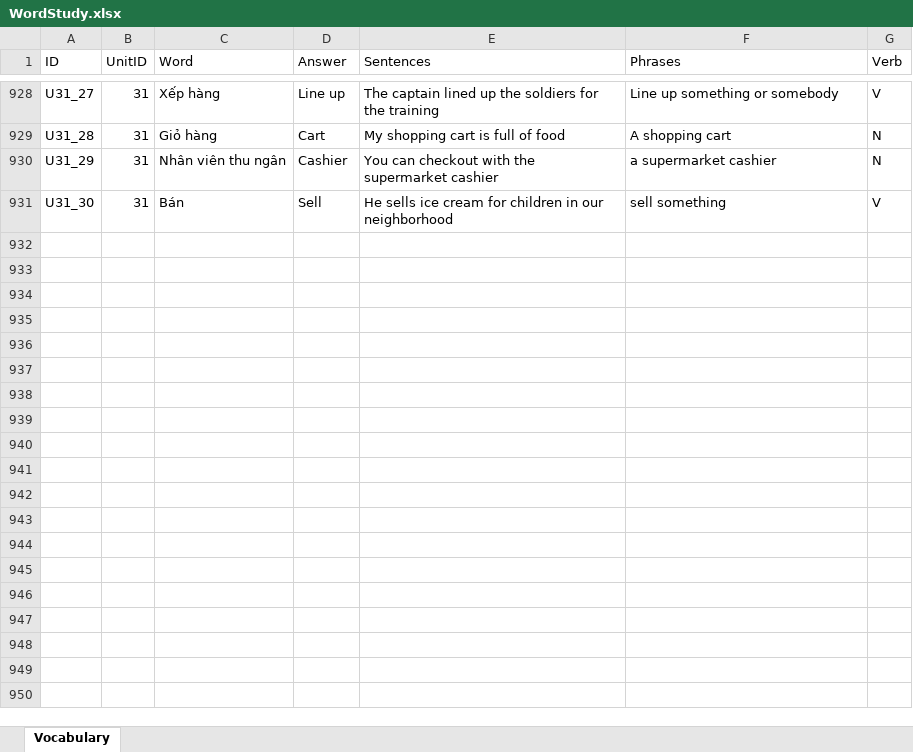
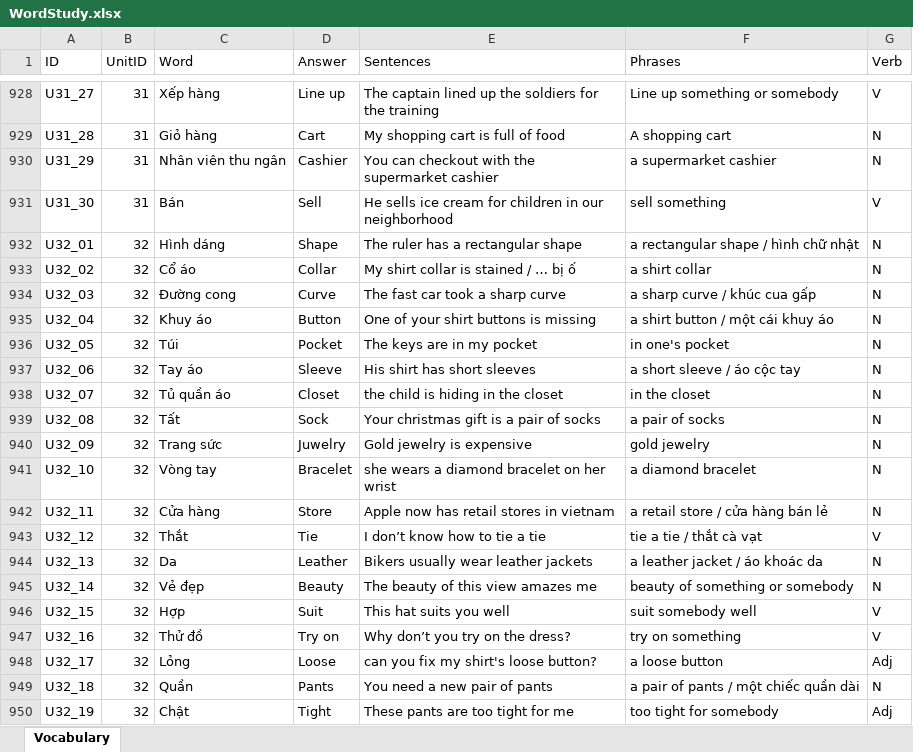
Before and after one commit to PhongNguyen0107/english-app, an Excel workbook: data/WordStudy.xlsx, sheet Vocabulary, drawn as a sheet; only a part is shown, gaps mark what is left out; values as stored, in another font and other column widths than the file's, no borders; the diff covers the shown part only; the diff names each change by its address in the sheet, - before the commit and + after, or states it on an @@ line.

```diff
--- a/data/WordStudy.xlsx (sheet Vocabulary)
+++ b/data/WordStudy.xlsx (sheet Vocabulary)
+row 932: U32_01 | 32 | Hình dáng | Shape | The ruler has a rectangular shape | a rectangular shape / hình chữ nhật | N
+row 933: U32_02 | 32 | Cổ áo | Collar | My shirt collar is stained / … bị ố | a shirt collar | N
+row 934: U32_03 | 32 | Đường cong | Curve | The fast car took a sharp curve | a sharp curve / khúc cua gấp | N
+row 935: U32_04 | 32 | Khuy áo | Button | One of your shirt buttons is missing | a shirt button / một cái khuy áo | N
+row 936: U32_05 | 32 | Túi | Pocket | The keys are in my pocket | in one's pocket | N
+row 937: U32_06 | 32 | Tay áo | Sleeve | His shirt has short sleeves | a short sleeve / áo cộc tay | N
+row 938: U32_07 | 32 | Tủ quần áo | Closet | the child is hiding in the closet | in the closet | N
+row 939: U32_08 | 32 | Tất | Sock | Your christmas gift is a pair of socks | a pair of socks | N
+row 940: U32_09 | 32 | Trang sức | Juwelry | Gold jewelry is expensive | gold jewelry | N
+row 941: U32_10 | 32 | Vòng tay | Bracelet | she wears a diamond bracelet on her wrist | a diamond bracelet | N
+row 942: U32_11 | 32 | Cửa hàng | Store | Apple now has retail stores in vietnam | a retail store / cửa hàng bán lẻ | N
+row 943: U32_12 | 32 | Thắt | Tie | I don’t know how to tie a tie | tie a tie / thắt cà vạt | V
+row 944: U32_13 | 32 | Da | Leather | Bikers usually wear leather jackets | a leather jacket / áo khoác da | N
+row 945: U32_14 | 32 | Vẻ đẹp | Beauty | The beauty of this view amazes me | beauty of something or somebody | N
+row 946: U32_15 | 32 | Hợp | Suit | This hat suits you well | suit somebody well | V
+row 947: U32_16 | 32 | Thử đồ | Try on | Why don’t you try on the dress? | try on something | V
+row 948: U32_17 | 32 | Lỏng | Loose | can you fix my shirt's loose button? | a loose button | Adj
+row 949: U32_18 | 32 | Quần | Pants | You need a new pair of pants | a pair of pants / một chiếc quần dài | N
+row 950: U32_19 | 32 | Chật | Tight | These pants are too tight for me | too tight for somebody | Adj
```
Also changed, not shown: 11 added rows elsewhere in this sheet, 1 other file.
